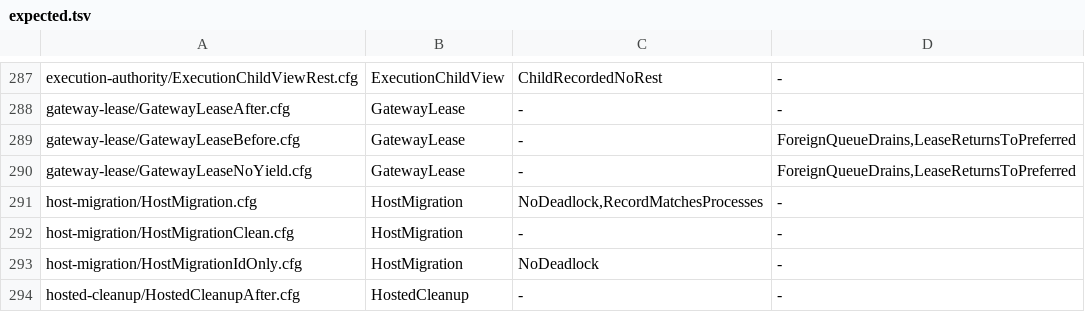
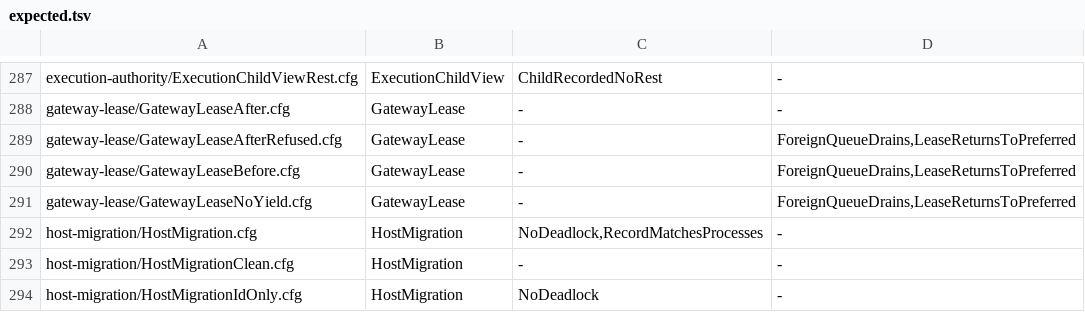
Before and after one commit to itismyfield/AgentDesk, a TSV file: docs/statecharts/expected.tsv, drawn as a sheet; only a part is shown, gaps mark what is left out; the shorter side is filled out with more unchanged rows; the diff names each change by its address in the sheet, - before the commit and + after, or states it on an @@ line.

```diff
--- a/docs/statecharts/expected.tsv
+++ b/docs/statecharts/expected.tsv
+row 289: gateway-lease/GatewayLeaseAfterRefused.cfg | GatewayLease | - | ForeignQueueDrains,LeaseReturnsToPreferred
```
Also changed, not shown: 13 other files.
